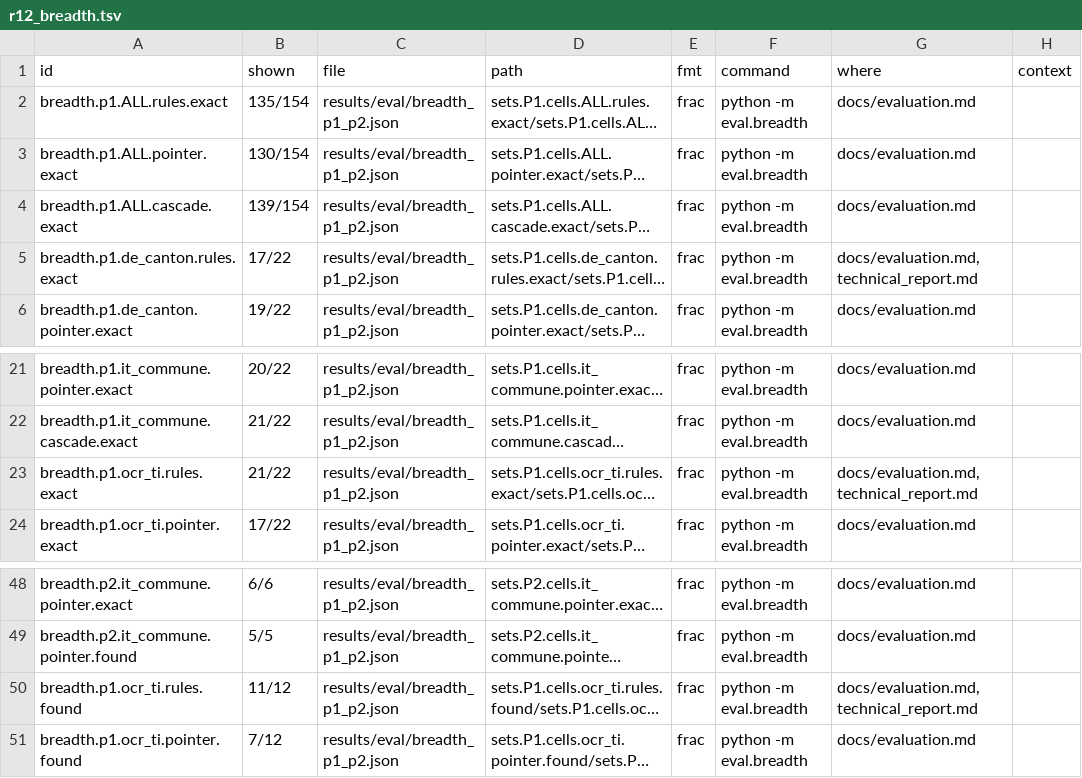
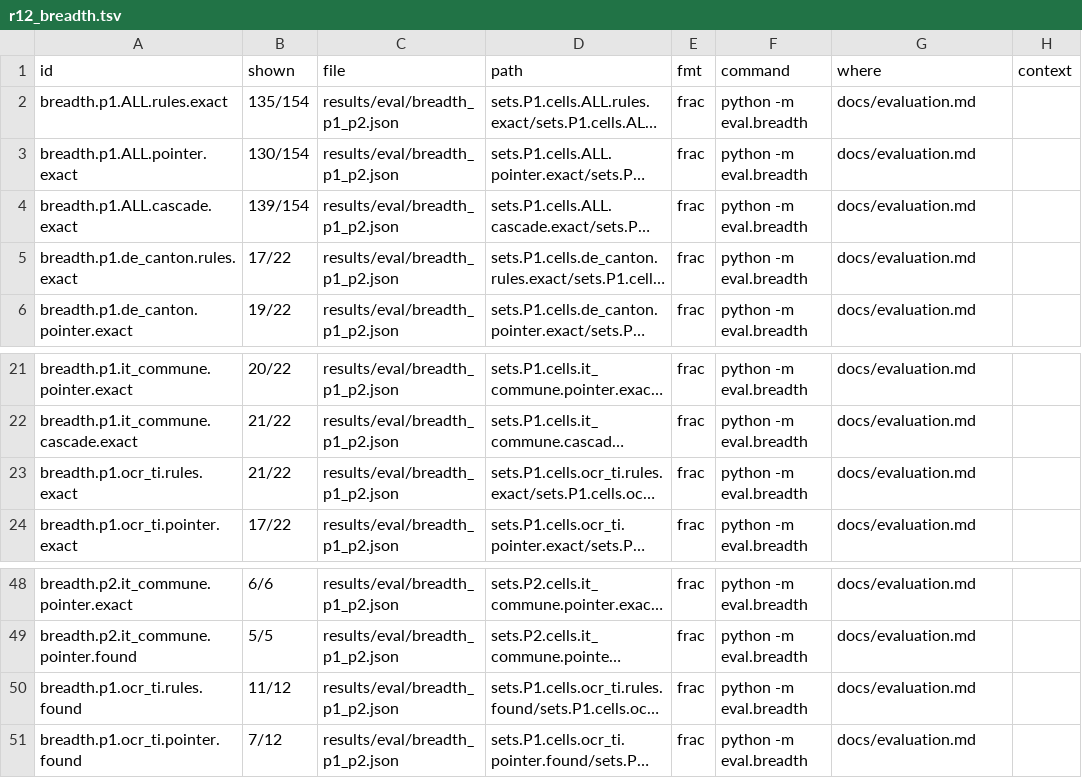
Before and after one commit to mi11ione/gegenprobe, a TSV file: track_2a/claims.d/r12_breadth.tsv, drawn as a sheet; only a part is shown, gaps mark what is left out; long unchanged cells end in …; the diff names each change by its address in the sheet, - before the commit and + after, or states it on an @@ line.

```diff
--- a/track_2a/claims.d/r12_breadth.tsv
+++ b/track_2a/claims.d/r12_breadth.tsv
-G5 (where): docs/evaluation.md,technical_report.md
+G5 (where): docs/evaluation.md
-G23 (where): docs/evaluation.md,technical_report.md
+G23 (where): docs/evaluation.md
-G50 (where): docs/evaluation.md,technical_report.md
+G50 (where): docs/evaluation.md
```
Also changed, not shown: track_2a/claims.d/r13.tsv, track_2a/claims.d/r14.tsv, 28 other files.
